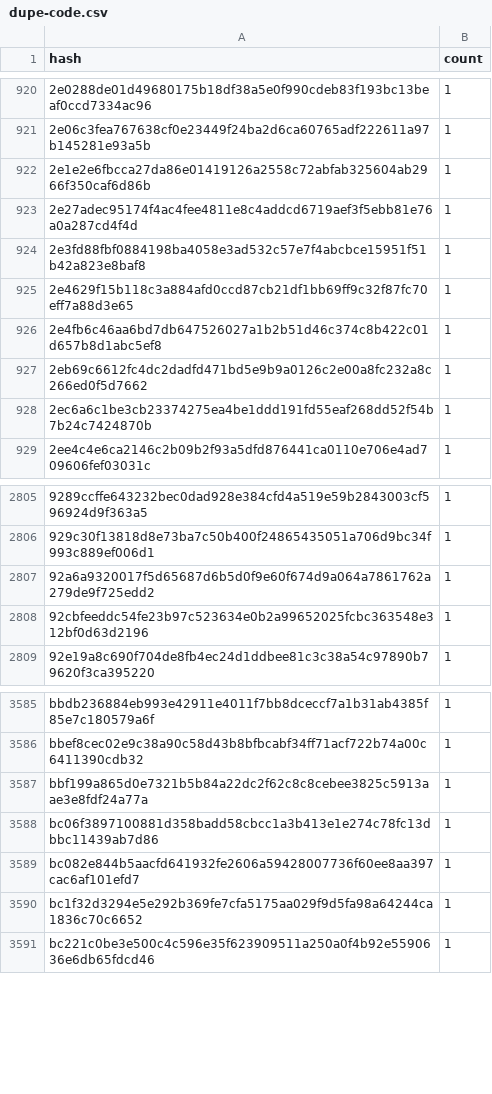
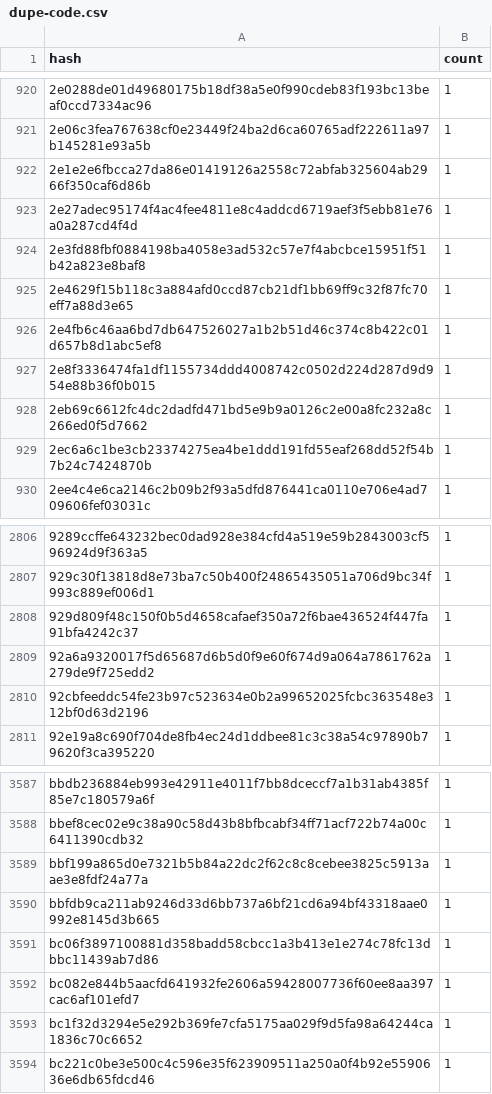
Before and after one commit to leighmcculloch/stellar-contract-wasms, a CSV file: analysis/dupe-code.csv, drawn as a sheet; only a part is shown, gaps mark what is left out; the diff names each change by its address in the sheet, - before the commit and + after, or states it on an @@ line.

```diff
--- a/analysis/dupe-code.csv
+++ b/analysis/dupe-code.csv
+row 927: 2e8f3336474fa1df1155734ddd4008742c0502d224d287d9d954e88b36f0b015 | 1
+row 2808: 929d809f48c150f0b5d4658cafaef350a72f6bae436524f447fa91bfa4242c37 | 1
+row 3590: bbfdb9ca211ab9246d33d6bb737a6bf21cd6a94bf43318aae0992e8145d3b665 | 1
```
Also changed, not shown: analysis/count_instances_per_wasm.csv, analysis/dupe-sections.csv, 34 other files.
